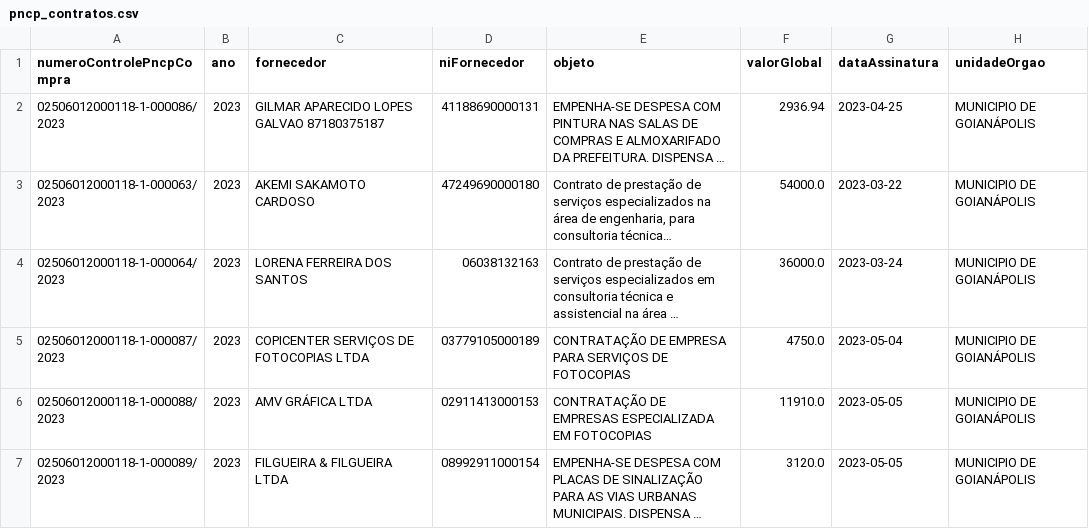
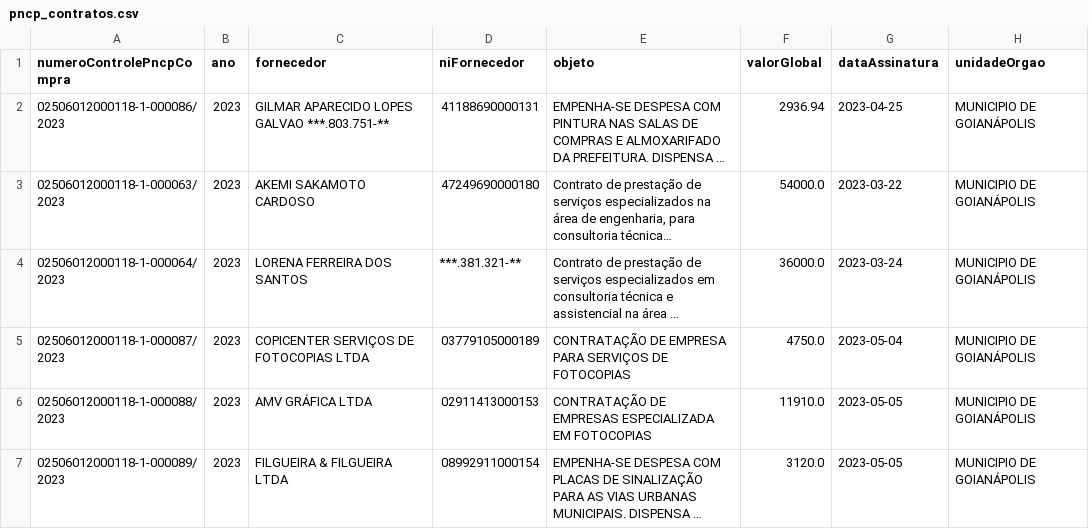
Before and after one commit to mhaurinho/painel-goianapolis, a CSV file: dados/pncp_contratos.csv, drawn as a sheet; only a part is shown; long unchanged cells end in …; the diff covers the shown part only; the diff names each change by its address in the sheet, - before the commit and + after, or states it on an @@ line.

```diff
--- a/dados/pncp_contratos.csv
+++ b/dados/pncp_contratos.csv
-C2 (fornecedor): GILMAR APARECIDO LOPES GALVAO 87180375187
+C2 (fornecedor): GILMAR APARECIDO LOPES GALVAO ***.803.751-**
-D4 (niFornecedor): 06038132163
+D4 (niFornecedor): ***.381.321-**
```
Also changed, not shown: 12 edited cells elsewhere in this file, 12 other files.
